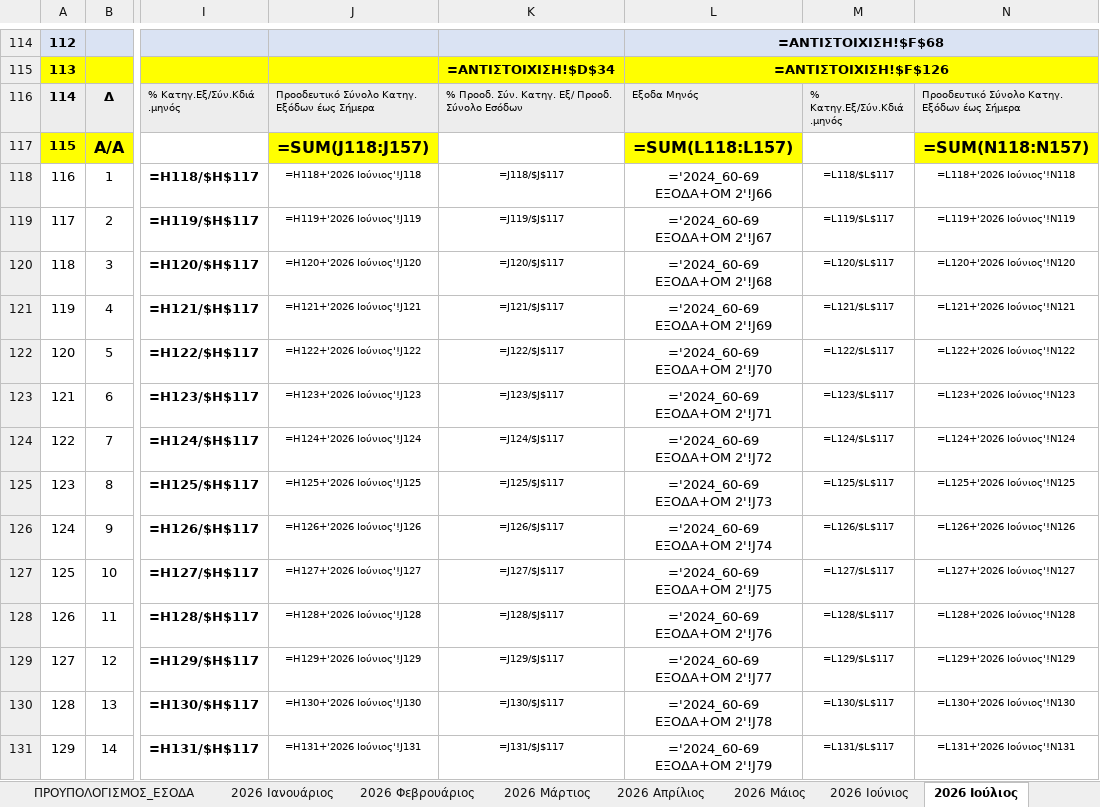
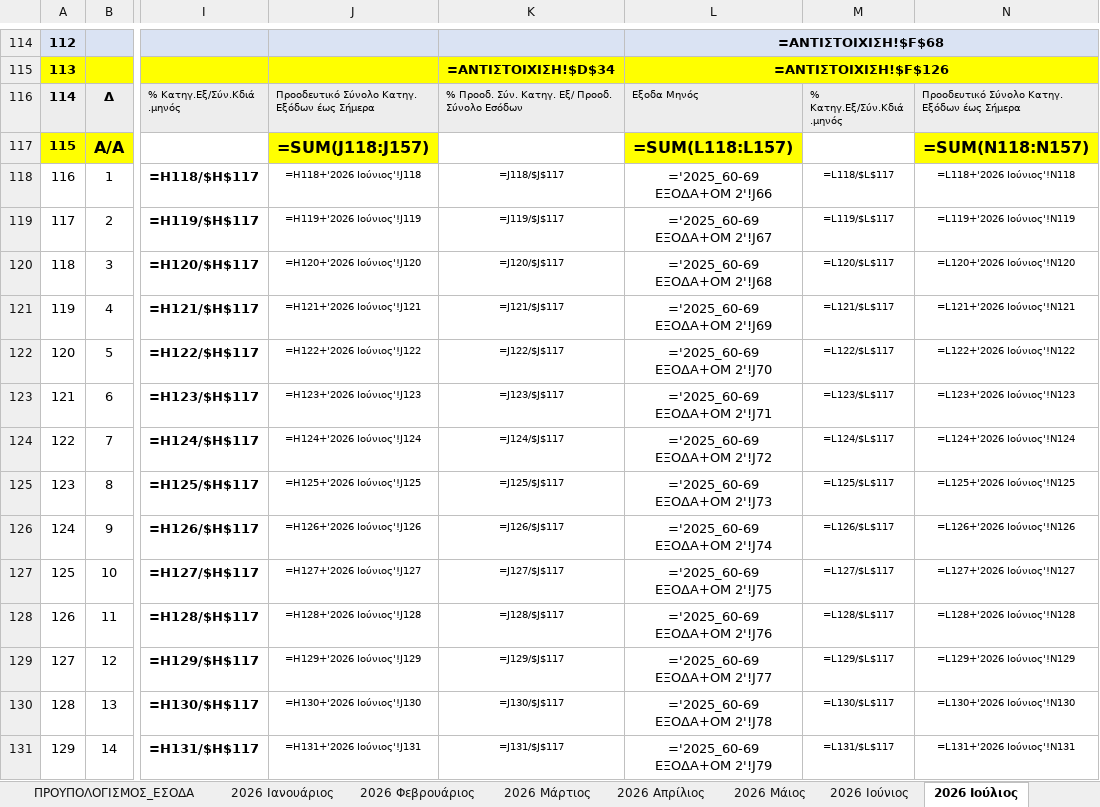
Before and after one commit to famguy123/COMBINED_PH1PH2, an Excel workbook: template_phase_2_cleaned_2026.xlsx, sheet 2026 Ιούλιος, drawn as a sheet; only a part is shown, gaps mark what is left out; values as stored, in another font and other column widths than the file's, no borders; formulas without a stored value are shown as written; 1 other sheet too large or unreadable and not compared; the diff covers the shown part only; the diff names each change by its address in the sheet, - before the commit and + after, or states it on an @@ line.

```diff
--- a/template_phase_2_cleaned_2026.xlsx (sheet 2026 Ιούλιος)
+++ b/template_phase_2_cleaned_2026.xlsx (sheet 2026 Ιούλιος)
-L118: ='2024_60-69 ΕΞΟΔΑ+ΟΜ 2'!J66
+L118: ='2025_60-69 ΕΞΟΔΑ+ΟΜ 2'!J66
-L119: ='2024_60-69 ΕΞΟΔΑ+ΟΜ 2'!J67
+L119: ='2025_60-69 ΕΞΟΔΑ+ΟΜ 2'!J67
-L120: ='2024_60-69 ΕΞΟΔΑ+ΟΜ 2'!J68
+L120: ='2025_60-69 ΕΞΟΔΑ+ΟΜ 2'!J68
-L121: ='2024_60-69 ΕΞΟΔΑ+ΟΜ 2'!J69
+L121: ='2025_60-69 ΕΞΟΔΑ+ΟΜ 2'!J69
-L122: ='2024_60-69 ΕΞΟΔΑ+ΟΜ 2'!J70
+L122: ='2025_60-69 ΕΞΟΔΑ+ΟΜ 2'!J70
-L123: ='2024_60-69 ΕΞΟΔΑ+ΟΜ 2'!J71
+L123: ='2025_60-69 ΕΞΟΔΑ+ΟΜ 2'!J71
-L124: ='2024_60-69 ΕΞΟΔΑ+ΟΜ 2'!J72
+L124: ='2025_60-69 ΕΞΟΔΑ+ΟΜ 2'!J72
-L125: ='2024_60-69 ΕΞΟΔΑ+ΟΜ 2'!J73
+L125: ='2025_60-69 ΕΞΟΔΑ+ΟΜ 2'!J73
-L126: ='2024_60-69 ΕΞΟΔΑ+ΟΜ 2'!J74
+L126: ='2025_60-69 ΕΞΟΔΑ+ΟΜ 2'!J74
-L127: ='2024_60-69 ΕΞΟΔΑ+ΟΜ 2'!J75
+L127: ='2025_60-69 ΕΞΟΔΑ+ΟΜ 2'!J75
-L128: ='2024_60-69 ΕΞΟΔΑ+ΟΜ 2'!J76
+L128: ='2025_60-69 ΕΞΟΔΑ+ΟΜ 2'!J76
-L129: ='2024_60-69 ΕΞΟΔΑ+ΟΜ 2'!J77
+L129: ='2025_60-69 ΕΞΟΔΑ+ΟΜ 2'!J77
-L130: ='2024_60-69 ΕΞΟΔΑ+ΟΜ 2'!J78
+L130: ='2025_60-69 ΕΞΟΔΑ+ΟΜ 2'!J78
-L131: ='2024_60-69 ΕΞΟΔΑ+ΟΜ 2'!J79
+L131: ='2025_60-69 ΕΞΟΔΑ+ΟΜ 2'!J79
```
Also changed, not shown: 109 edited cells elsewhere in this sheet, sheet ΠΡΟΥΠΟΛΟΓΙΣΜΟΣ_ΕΞΟΔΑ, sheet 2026 Μάιος, sheet 2026 Ιούνιος, sheet 2026 Aύγουστος, sheet 2026 Σεπτέμβριος, sheet 2026 Δεκέμβριος, 6 more sheets.
